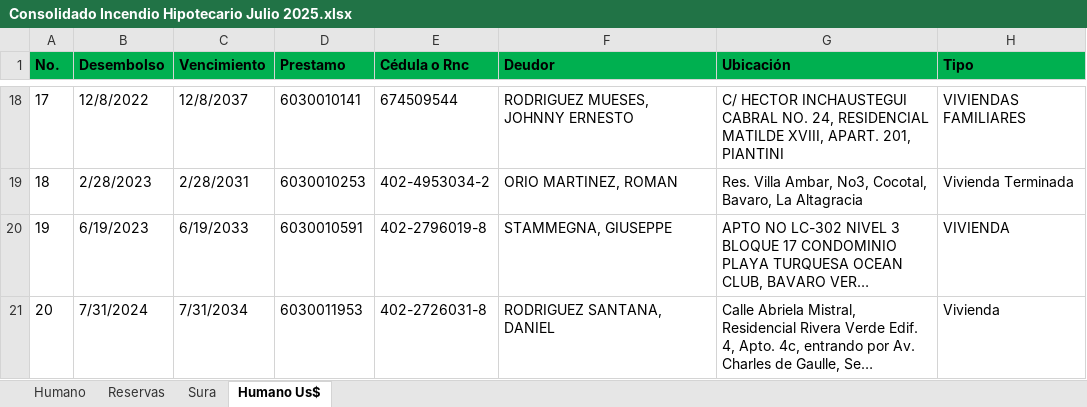
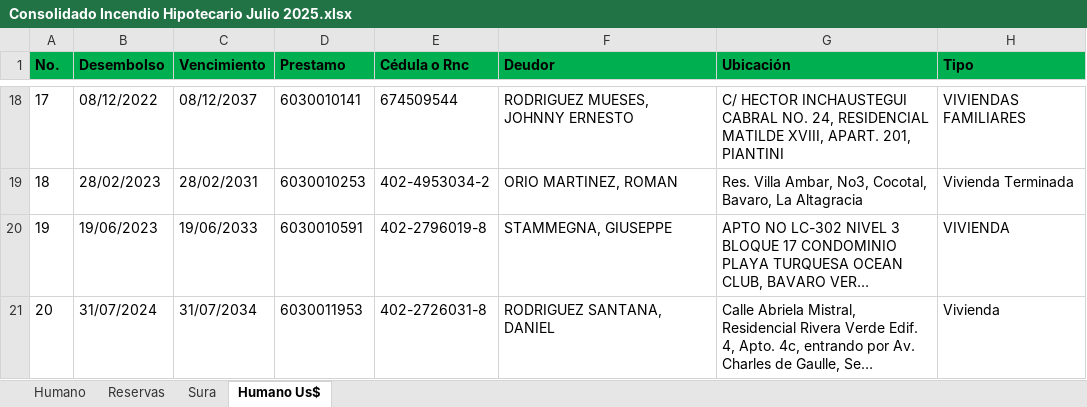
Before and after one commit to platinum-place/it-caribe-backend, an Excel workbook: migrate/Consolidado Incendio Hipotecario Julio 2025.xlsx, sheet Humano Us$, drawn as a sheet; only a part is shown, gaps mark what is left out; long unchanged cells end in …; values as stored, in another font and other column widths than the file's, no borders; conditional formats not drawn; the diff covers the shown part only; the diff names each change by its address in the sheet, - before the commit and + after, or states it on an @@ line.

```diff
--- a/migrate/Consolidado Incendio Hipotecario Julio 2025.xlsx (sheet Humano Us$)
+++ b/migrate/Consolidado Incendio Hipotecario Julio 2025.xlsx (sheet Humano Us$)
-B18 (Desembolso): 12/8/2022
+B18 (Desembolso): 08/12/2022
-C18 (Vencimiento): 12/8/2037
+C18 (Vencimiento): 08/12/2037
-B19 (Desembolso): 2/28/2023
+B19 (Desembolso): 28/02/2023
-C19 (Vencimiento): 2/28/2031
+C19 (Vencimiento): 28/02/2031
-B20 (Desembolso): 6/19/2023
+B20 (Desembolso): 19/06/2023
-C20 (Vencimiento): 6/19/2033
+C20 (Vencimiento): 19/06/2033
-B21 (Desembolso): 7/31/2024
+B21 (Desembolso): 31/07/2024
-C21 (Vencimiento): 7/31/2034
+C21 (Vencimiento): 31/07/2034
```
Also changed, not shown: 31 edited cells elsewhere in this sheet, sheet Humano, sheet Sura, sheet Reservas, 56 other files.
